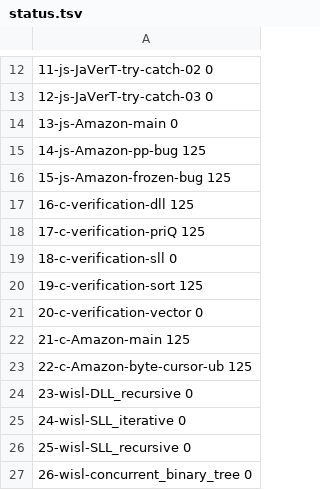
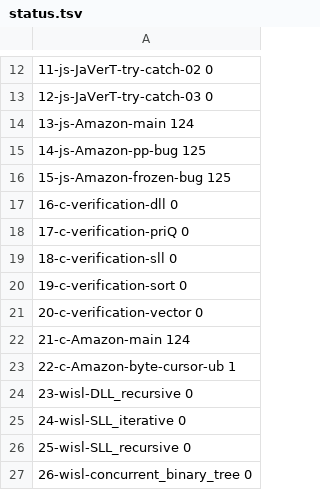
Before and after one commit to shiva-tk/Gillian, a TSV file: experiments/certified-smt-rerun-logs/status.tsv, drawn as a sheet; only a part is shown, gaps mark what is left out.

```diff
--- a/experiments/certified-smt-rerun-logs/status.tsv
+++ b/experiments/certified-smt-rerun-logs/status.tsv
@@ -13,12 +13,12 @@
 12-js-JaVerT-try-catch-03 0
-13-js-Amazon-main 0
+13-js-Amazon-main 124
 14-js-Amazon-pp-bug 125
 15-js-Amazon-frozen-bug 125
-16-c-verification-dll 125
-17-c-verification-priQ 125
+16-c-verification-dll 0
+17-c-verification-priQ 0
 18-c-verification-sll 0
-19-c-verification-sort 125
+19-c-verification-sort 0
 20-c-verification-vector 0
-21-c-Amazon-main 125
-22-c-Amazon-byte-cursor-ub 125
+21-c-Amazon-main 124
+22-c-Amazon-byte-cursor-ub 1
 23-wisl-DLL_recursive 0
```
Also changed, not shown: 12 other files.
